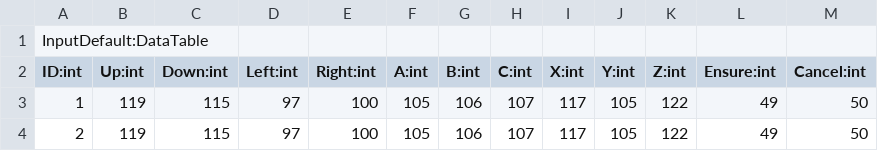
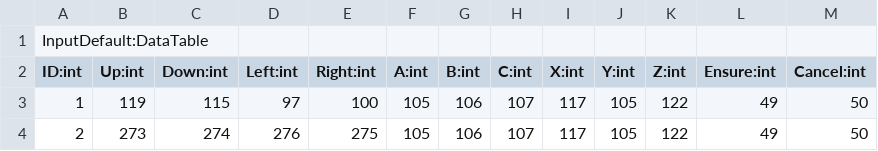
Before and after one commit to blueinsert/Mugen3D, a CSV file: Design/ConfigData/InputDefault.csv, drawn as a sheet.

Commit message:
new

```diff
--- a/Design/ConfigData/InputDefault.csv
+++ b/Design/ConfigData/InputDefault.csv
@@ -3,2 +3,2 @@ ID:int,Up:int,Down:int,Left:int,Right:int,A:int,B:int,C:int,X:int,Y:int,Z:int,En
 1,119,115,97,100,105,106,107,117,105,122,49,50
-2,119,115,97,100,105,106,107,117,105,122,49,50
+2,273,274,276,275,105,106,107,117,105,122,49,50
```
